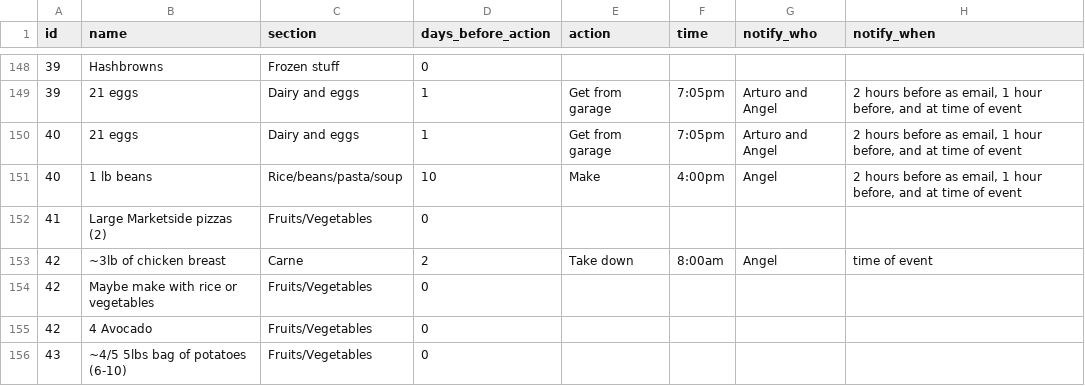
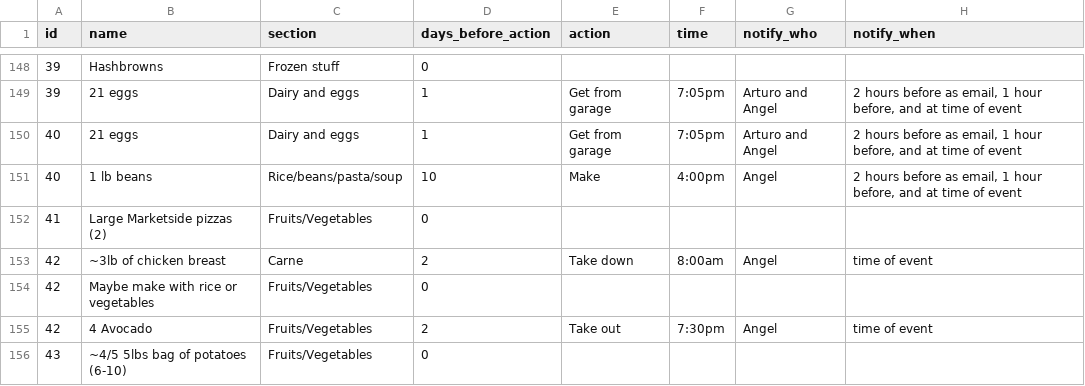
Before and after one commit to agonzalez52/groceries, a CSV file: Ingredients Table.csv, drawn as a sheet; only a part is shown, gaps mark what is left out; the diff covers the shown part only.

```diff
--- a/Ingredients Table.csv
+++ b/Ingredients Table.csv
@@ -154,3 +154,3 @@ id,name,section,days_before_action,action,time,notify_who,notify_when
 42,Maybe make with rice or vegetables,Fruits/Vegetables,0,,,,
-42,4 Avocado,Fruits/Vegetables,0,,,,
+42,4 Avocado,Fruits/Vegetables,2,Take out,7:30pm,Angel,time of event
 43,~4/5 5lbs bag of potatoes (6-10),Fruits/Vegetables,0,,,,
```
Also changed, not shown: 30 edited cells elsewhere in this file.
